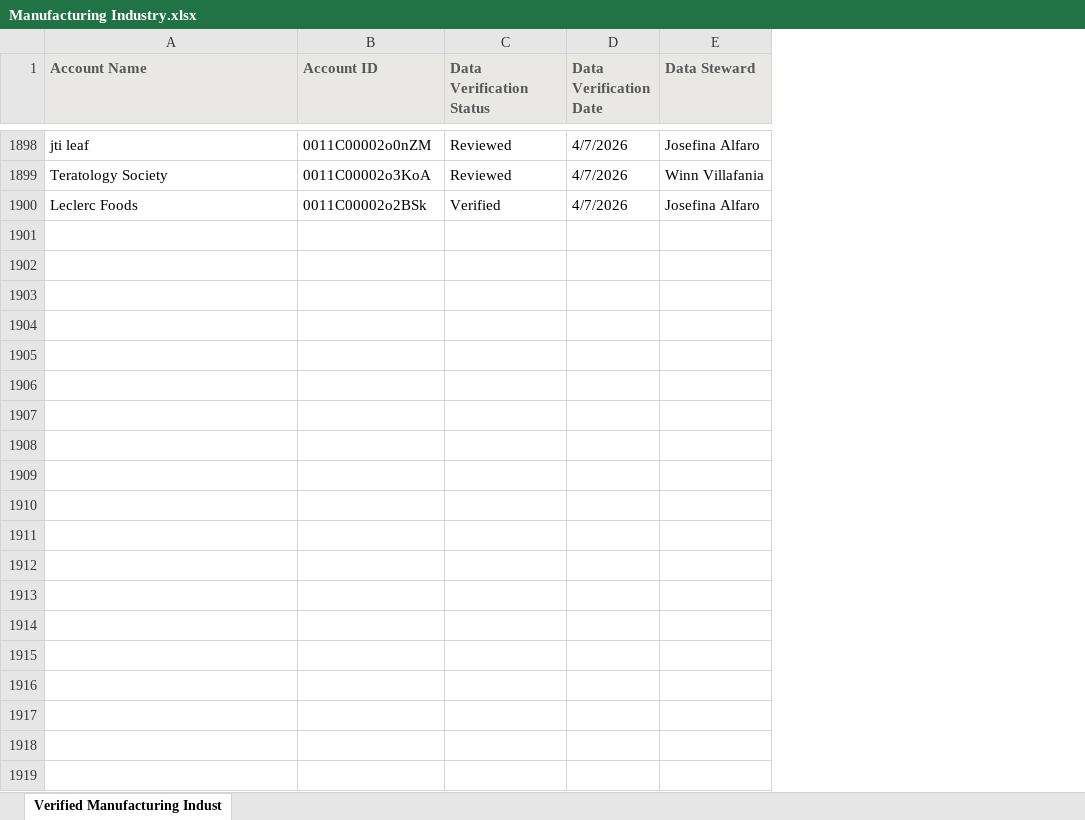
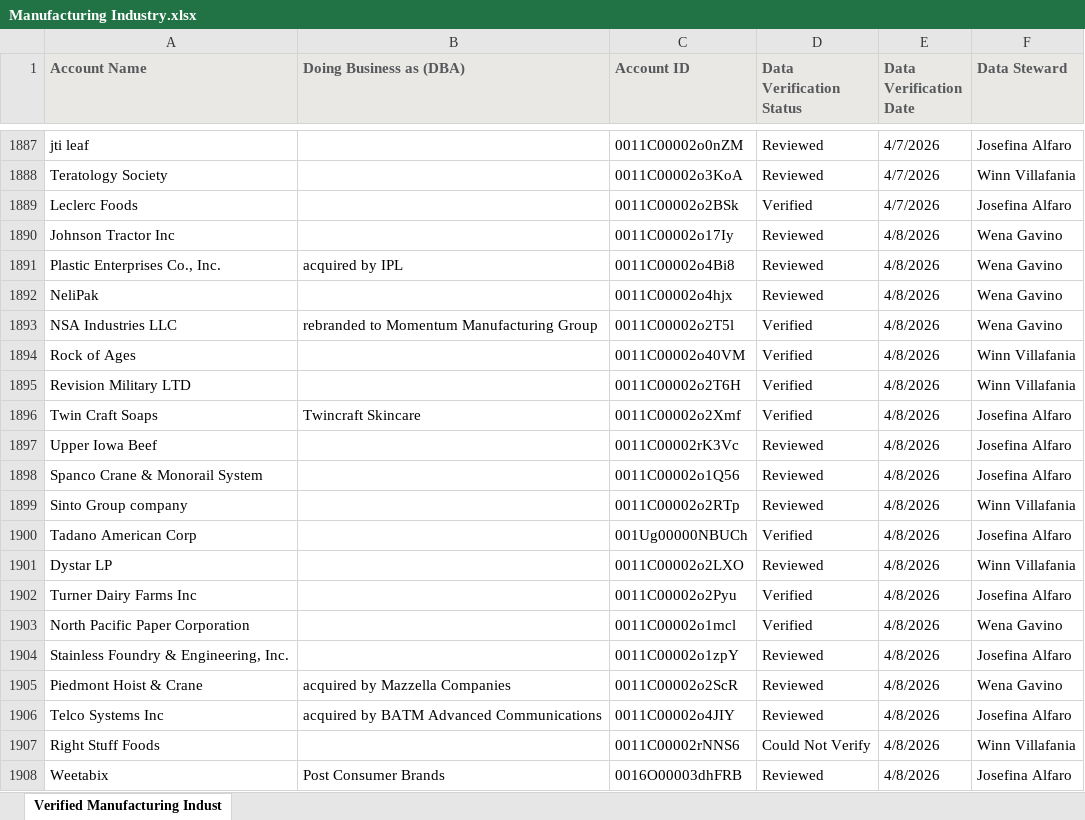
Before and after one commit to villacortafritz/Data-Steward-Metrics, an Excel workbook: campaigns/Manufacturing Industry.xlsx, sheet Verified Manufacturing Indust, drawn as a sheet; only a part is shown, gaps mark what is left out; values as stored, in another font and other column widths than the file's, no borders; the diff covers the shown part only; the diff names each change by its address in the sheet, - before the commit and + after, or states it on an @@ line.

Commit message:
Update to the Manufacturing Campaign raw data 4/8/26

```diff
--- a/campaigns/Manufacturing Industry.xlsx (sheet Verified Manufacturing Indust)
+++ b/campaigns/Manufacturing Industry.xlsx (sheet Verified Manufacturing Indust)
+column B (Doing Business as (DBA)), empty
+row 1890: Johnson Tractor Inc |  | 0011C00002o17Iy | Reviewed | 4/8/2026 | Wena Gavino
+row 1891: Plastic Enterprises Co., Inc. | acquired by IPL | 0011C00002o4Bi8 | Reviewed | 4/8/2026 | Wena Gavino
+row 1892: NeliPak |  | 0011C00002o4hjx | Reviewed | 4/8/2026 | Wena Gavino
+row 1893: NSA Industries LLC | rebranded to Momentum Manufacturing Group | 0011C00002o2T5l | Verified | 4/8/2026 | Wena Gavino
+row 1894: Rock of Ages |  | 0011C00002o40VM | Verified | 4/8/2026 | Winn Villafania
+row 1895: Revision Military LTD |  | 0011C00002o2T6H | Verified | 4/8/2026 | Winn Villafania
+row 1896: Twin Craft Soaps | Twincraft Skincare | 0011C00002o2Xmf | Verified | 4/8/2026 | Josefina Alfaro
+row 1897: Upper Iowa Beef |  | 0011C00002rK3Vc | Reviewed | 4/8/2026 | Josefina Alfaro
+row 1898: Spanco Crane & Monorail System |  | 0011C00002o1Q56 | Reviewed | 4/8/2026 | Josefina Alfaro
+row 1899: Sinto Group company |  | 0011C00002o2RTp | Reviewed | 4/8/2026 | Winn Villafania
+row 1900: Tadano American Corp |  | 001Ug00000NBUCh | Verified | 4/8/2026 | Josefina Alfaro
+row 1901: Dystar LP |  | 0011C00002o2LXO | Reviewed | 4/8/2026 | Winn Villafania
+row 1902: Turner Dairy Farms Inc |  | 0011C00002o2Pyu | Verified | 4/8/2026 | Josefina Alfaro
+row 1903: North Pacific Paper Corporation |  | 0011C00002o1mcl | Verified | 4/8/2026 | Wena Gavino
+row 1904: Stainless Foundry & Engineering, Inc. |  | 0011C00002o1zpY | Reviewed | 4/8/2026 | Josefina Alfaro
+row 1905: Piedmont Hoist & Crane | acquired by Mazzella Companies | 0011C00002o2ScR | Reviewed | 4/8/2026 | Wena Gavino
+row 1906: Telco Systems Inc | acquired by BATM Advanced Communications | 0011C00002o4JIY | Reviewed | 4/8/2026 | Josefina Alfaro
+row 1907: Right Stuff Foods |  | 0011C00002rNNS6 | Could Not Verify | 4/8/2026 | Winn Villafania
+row 1908: Weetabix | Post Consumer Brands | 0016O00003dhFRB | Reviewed | 4/8/2026 | Josefina Alfaro
```
Also changed, not shown: 99 added rows, 11 removed rows, 24 moved rows and 3 edited cells elsewhere in this sheet.
